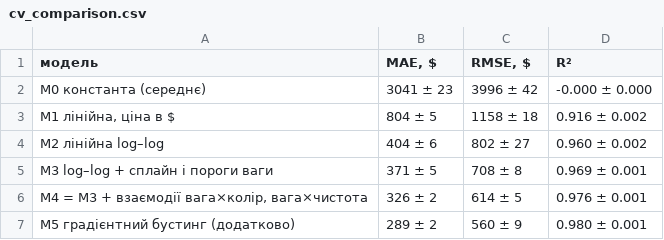
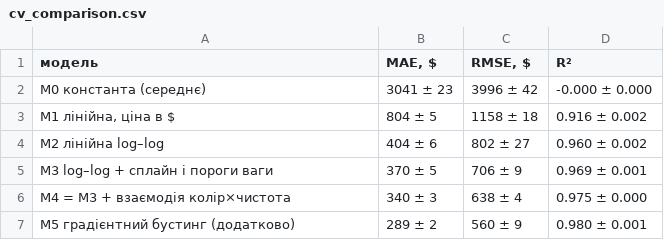
Before and after one commit to vladyslavdemchuk956/Lab03_Demchuk_Vladyslav, a CSV file: results/cv_comparison.csv, drawn as a sheet.

```diff
--- a/results/cv_comparison.csv
+++ b/results/cv_comparison.csv
@@ -4,4 +4,4 @@ M0 константа (середнє),3041 ± 23,3996 ± 42,-0.000 ± 0.000
 M2 лінійна log–log,404 ± 6,802 ± 27,0.960 ± 0.002
-M3 log–log + сплайн і пороги ваги,371 ± 5,708 ± 8,0.969 ± 0.001
-"M4 = M3 + взаємодії вага×колір, вага×чистота",326 ± 2,614 ± 5,0.976 ± 0.001
+M3 log–log + сплайн і пороги ваги,370 ± 5,706 ± 9,0.969 ± 0.001
+M4 = M3 + взаємодія колір×чистота,340 ± 3,638 ± 4,0.975 ± 0.000
 M5 градієнтний бустинг (додатково),289 ± 2,560 ± 9,0.980 ± 0.001
```
Also changed, not shown: results/m2_coefficients.csv, results/test_metrics.csv, 6 other files.
